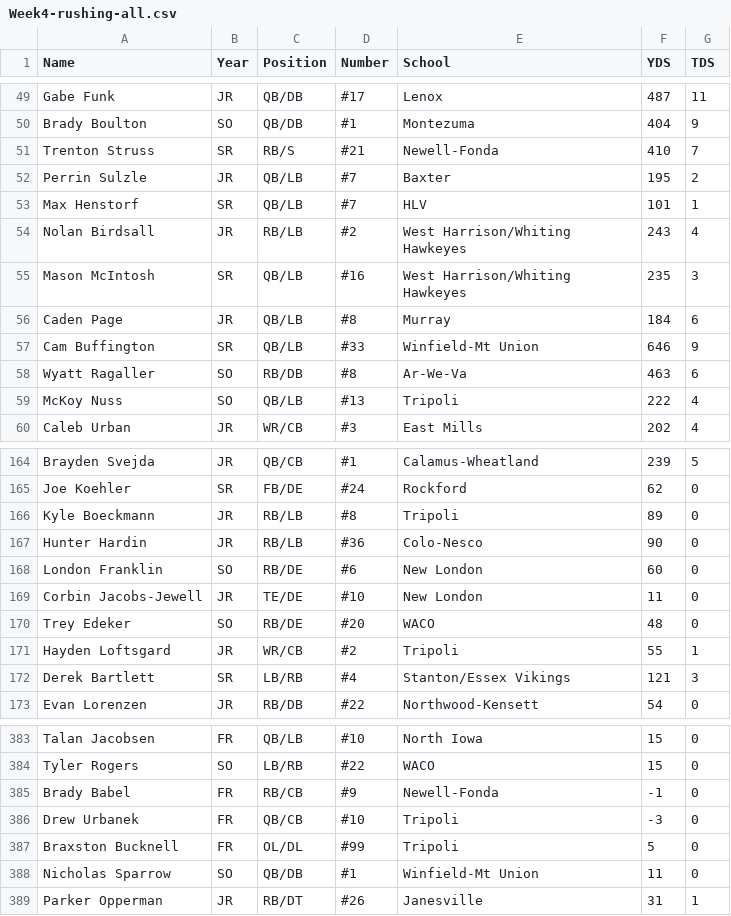
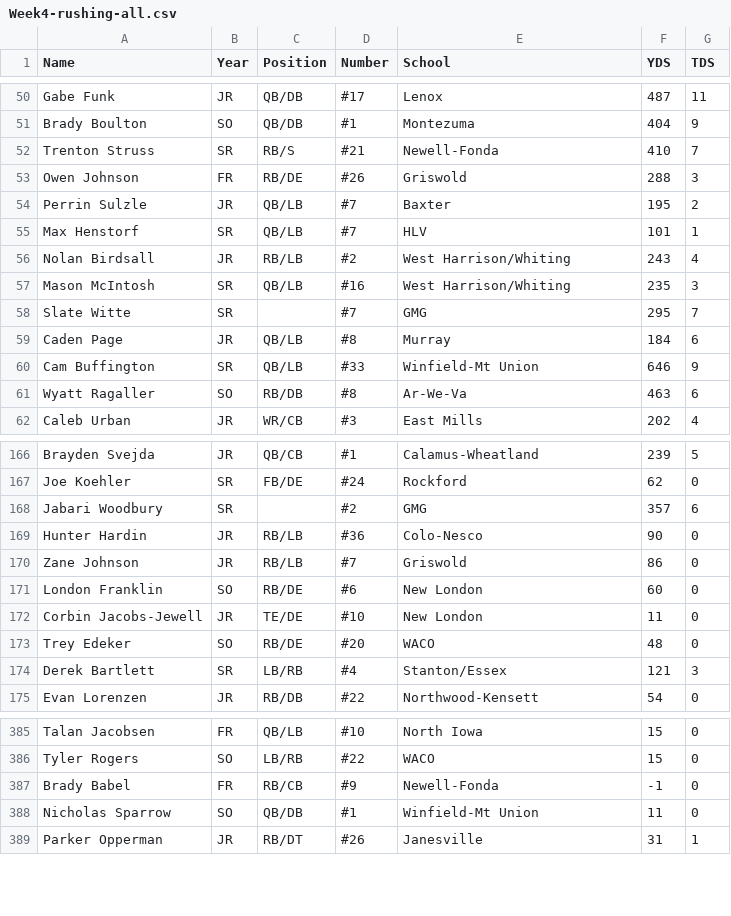
Before and after one commit to Fwiy27/8Man, a CSV file: data/Week4-rushing-all.csv, drawn as a sheet; only a part is shown, gaps mark what is left out; the diff covers the shown part only.

Commit message:
Updated data

```diff
--- a/data/Week4-rushing-all.csv
+++ b/data/Week4-rushing-all.csv
@@ -51,6 +52,8 @@ Brady Boulton,SO,QB/DB,#1,Montezuma,404,9
 Trenton Struss,SR,RB/S,#21,Newell-Fonda,410,7
+Owen Johnson,FR,RB/DE,#26,Griswold,288,3
 Perrin Sulzle,JR,QB/LB,#7,Baxter,195,2
 Max Henstorf,SR,QB/LB,#7,HLV,101,1
-Nolan Birdsall,JR,RB/LB,#2,West Harrison/Whiting Hawkeyes,243,4
-Mason McIntosh,SR,QB/LB,#16,West Harrison/Whiting Hawkeyes,235,3
+Nolan Birdsall,JR,RB/LB,#2,West Harrison/Whiting,243,4
+Mason McIntosh,SR,QB/LB,#16,West Harrison/Whiting,235,3
+Slate Witte,SR,,#7,GMG,295,7
 Caden Page,JR,QB/LB,#8,Murray,184,6
@@ -58,3 +61,2 @@ Cam Buffington,SR,QB/LB,#33,Winfield-Mt Union,646,9
 Wyatt Ragaller,SO,RB/DB,#8,Ar-We-Va,463,6
-McKoy Nuss,SO,QB/LB,#13,Tripoli,222,4
 Caleb Urban,JR,WR/CB,#3,East Mills,202,4
@@ -165,4 +167,5 @@ Brayden Svejda,JR,QB/CB,#1,Calamus-Wheatland,239,5
 Joe Koehler,SR,FB/DE,#24,Rockford,62,0
-Kyle Boeckmann,JR,RB/LB,#8,Tripoli,89,0
+Jabari Woodbury,SR,,#2,GMG,357,6
 Hunter Hardin,JR,RB/LB,#36,Colo-Nesco,90,0
+Zane Johnson,JR,RB/LB,#7,Griswold,86,0
 London Franklin,SO,RB/DE,#6,New London,60,0
@@ -170,4 +173,3 @@ Corbin Jacobs-Jewell,JR,TE/DE,#10,New London,11,0
 Trey Edeker,SO,RB/DE,#20,WACO,48,0
-Hayden Loftsgard,JR,WR/CB,#2,Tripoli,55,1
-Derek Bartlett,SR,LB/RB,#4,Stanton/Essex Vikings,121,3
+Derek Bartlett,SR,LB/RB,#4,Stanton/Essex,121,3
 Evan Lorenzen,JR,RB/DB,#22,Northwood-Kensett,54,0
@@ -385,4 +387,2 @@ Tyler Rogers,SO,LB/RB,#22,WACO,15,0
 Brady Babel,FR,RB/CB,#9,Newell-Fonda,-1,0
-Drew Urbanek,FR,QB/CB,#10,Tripoli,-3,0
-Braxston Bucknell,FR,OL/DL,#99,Tripoli,5,0
 Nicholas Sparrow,SO,QB/DB,#1,Winfield-Mt Union,11,0
```
Also changed, not shown: 8 added rows, 7 removed rows and 11 edited cells elsewhere in this file, data/Week4-passing-all.csv, data/Week4-points-ps.csv, 6 other files.
